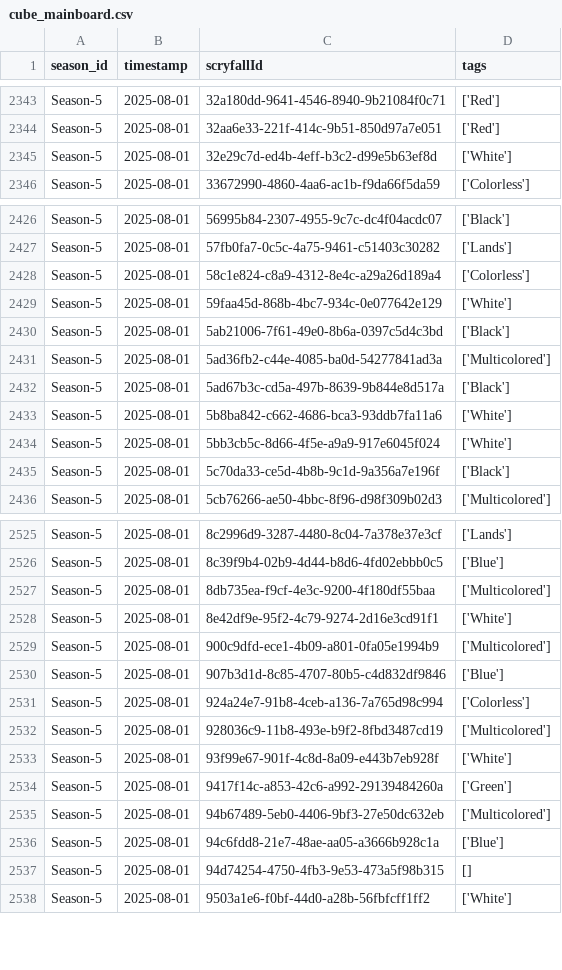
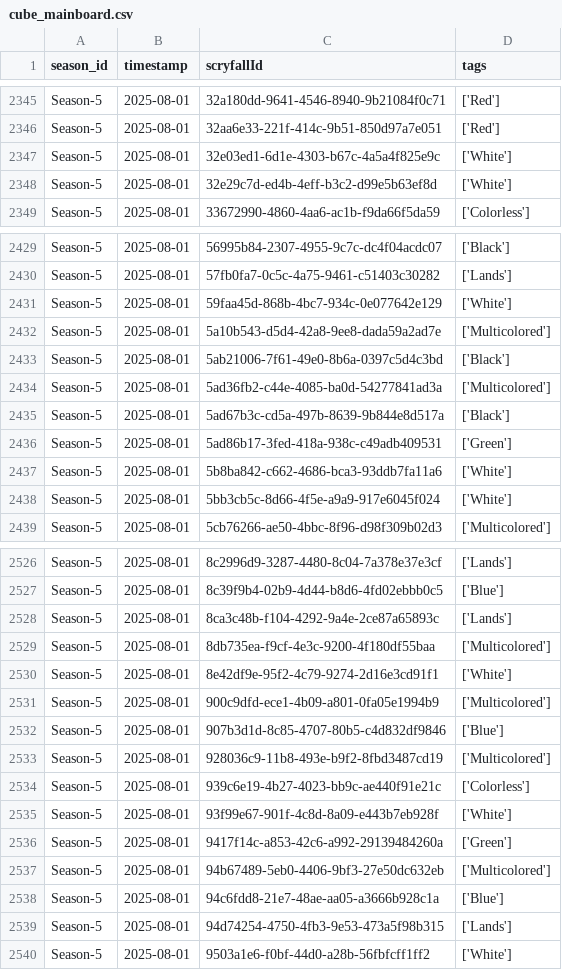
Before and after one commit to GuySchnidrig/ManaCore, a CSV file: data/processed/cube_mainboard.csv, drawn as a sheet; only a part is shown, gaps mark what is left out; the diff covers the shown part only.

```diff
--- a/data/processed/cube_mainboard.csv
+++ b/data/processed/cube_mainboard.csv
@@ -2344,2 +2346,3 @@ Season-5,2025-08-01,32a180dd-9641-4546-8940-9b21084f0c71,['Red']
 Season-5,2025-08-01,32aa6e33-221f-414c-9b51-850d97a7e051,['Red']
+Season-5,2025-08-01,32e03ed1-6d1e-4303-b67c-4a5a4f825e9c,['White']
 Season-5,2025-08-01,32e29c7d-ed4b-4eff-b3c2-d99e5b63ef8d,['White']
@@ -2427,4 +2430,4 @@ Season-5,2025-08-01,56995b84-2307-4955-9c7c-dc4f04acdc07,['Black']
 Season-5,2025-08-01,57fb0fa7-0c5c-4a75-9461-c51403c30282,['Lands']
-Season-5,2025-08-01,58c1e824-c8a9-4312-8e4c-a29a26d189a4,['Colorless']
 Season-5,2025-08-01,59faa45d-868b-4bc7-934c-0e077642e129,['White']
+Season-5,2025-08-01,5a10b543-d5d4-42a8-9ee8-dada59a2ad7e,['Multicolored']
 Season-5,2025-08-01,5ab21006-7f61-49e0-8b6a-0397c5d4c3bd,['Black']
@@ -2432,5 +2435,5 @@ Season-5,2025-08-01,5ad36fb2-c44e-4085-ba0d-54277841ad3a,['Multicolored']
 Season-5,2025-08-01,5ad67b3c-cd5a-497b-8639-9b844e8d517a,['Black']
+Season-5,2025-08-01,5ad86b17-3fed-418a-938c-c49adb409531,['Green']
 Season-5,2025-08-01,5b8ba842-c662-4686-bca3-93ddb7fa11a6,['White']
 Season-5,2025-08-01,5bb3cb5c-8d66-4f5e-a9a9-917e6045f024,['White']
-Season-5,2025-08-01,5c70da33-ce5d-4b8b-9c1d-9a356a7e196f,['Black']
 Season-5,2025-08-01,5cb76266-ae50-4bbc-8f96-d98f309b02d3,['Multicolored']
@@ -2526,2 +2527,3 @@ Season-5,2025-08-01,8c2996d9-3287-4480-8c04-7a378e37e3cf,['Lands']
 Season-5,2025-08-01,8c39f9b4-02b9-4d44-b8d6-4fd02ebbb0c5,['Blue']
+Season-5,2025-08-01,8ca3c48b-f104-4292-9a4e-2ce87a65893c,['Lands']
 Season-5,2025-08-01,8db735ea-f9cf-4e3c-9200-4f180df55baa,['Multicolored']
@@ -2530,4 +2532,4 @@ Season-5,2025-08-01,900c9dfd-ece1-4b09-a801-0fa05e1994b9,['Multicolored']
 Season-5,2025-08-01,907b3d1d-8c85-4707-80b5-c4d832df9846,['Blue']
-Season-5,2025-08-01,924a24e7-91b8-4ceb-a136-7a765d98c994,['Colorless']
 Season-5,2025-08-01,928036c9-11b8-493e-b9f2-8fbd3487cd19,['Multicolored']
+Season-5,2025-08-01,939c6e19-4b27-4023-bb9c-ae440f91e21c,['Colorless']
 Season-5,2025-08-01,93f99e67-901f-4c8d-8a09-e443b7eb928f,['White']
@@ -2536,3 +2538,3 @@ Season-5,2025-08-01,94b67489-5eb0-4406-9bf3-27e50dc632eb,['Multicolored']
 Season-5,2025-08-01,94c6fdd8-21e7-48ae-aa05-a3666b928c1a,['Blue']
-Season-5,2025-08-01,94d74254-4750-4fb3-9e53-473a5f98b315,[]
+Season-5,2025-08-01,94d74254-4750-4fb3-9e53-473a5f98b315,['Lands']
 Season-5,2025-08-01,9503a1e6-f0bf-44d0-a28b-56fbfcff1ff2,['White']
```
Also changed, not shown: 11 added rows, 13 removed rows and 63 edited cells elsewhere in this file, data/processed/elo_development.csv.
